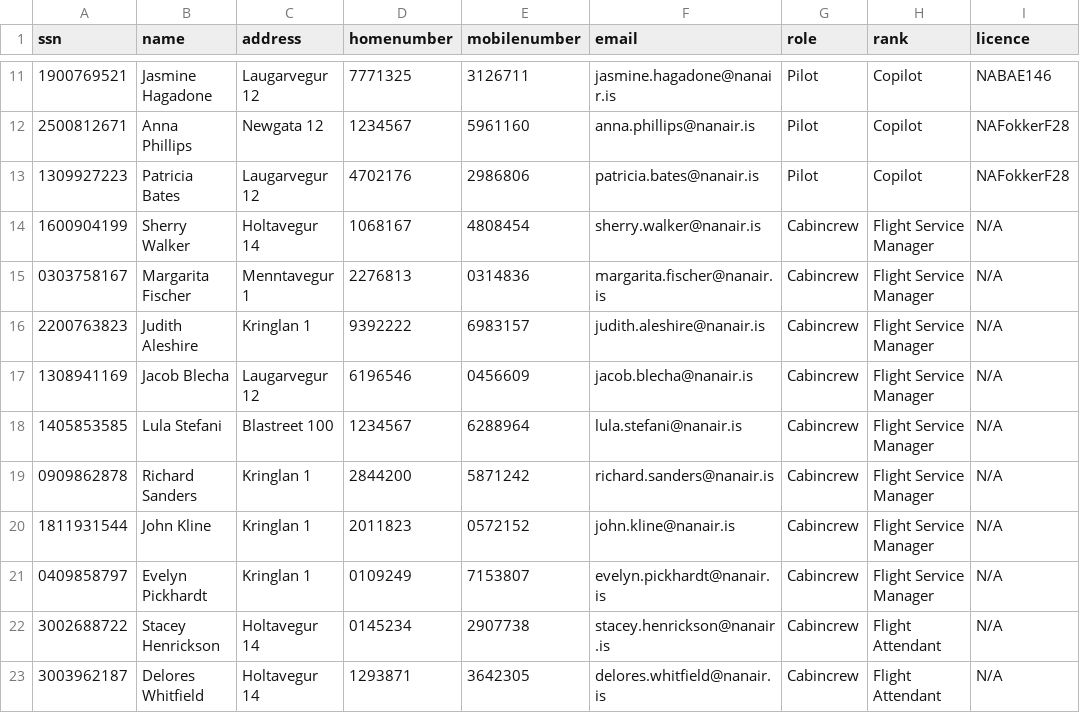
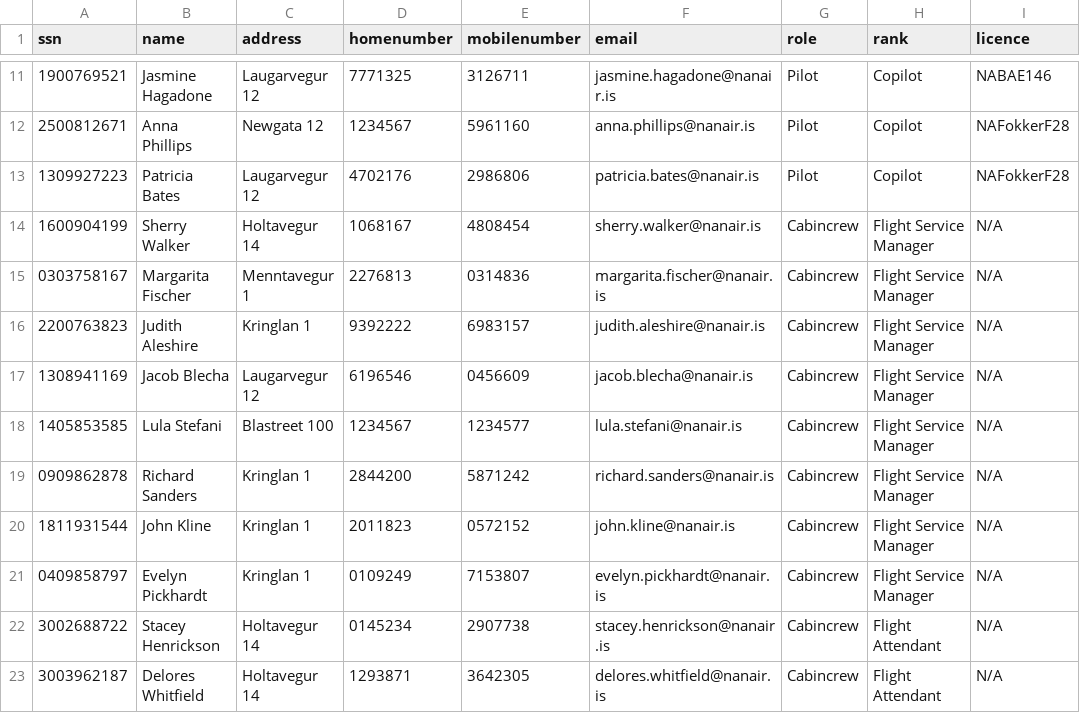
Before and after one commit to irmalexandra/vln1_chuck_nan, a CSV file: code/repo/employees.csv, drawn as a sheet; only a part is shown, gaps mark what is left out.

Commit message:
fix

```diff
--- a/code/repo/employees.csv
+++ b/code/repo/employees.csv
@@ -17,3 +17,3 @@ ssn,name,address,homenumber,mobilenumber,email,role,rank,licence
 1308941169,Jacob Blecha,Laugarvegur 12,6196546,0456609,jacob.blecha@nanair.is,Cabincrew,Flight Service Manager,N/A
-1405853585,Lula Stefani,Blastreet 100,1234567,6288964,lula.stefani@nanair.is,Cabincrew,Flight Service Manager,N/A
+1405853585,Lula Stefani,Blastreet 100,1234567,1234577,lula.stefani@nanair.is,Cabincrew,Flight Service Manager,N/A
 0909862878,Richard Sanders,Kringlan 1,2844200,5871242,richard.sanders@nanair.is,Cabincrew,Flight Service Manager,N/A
```
